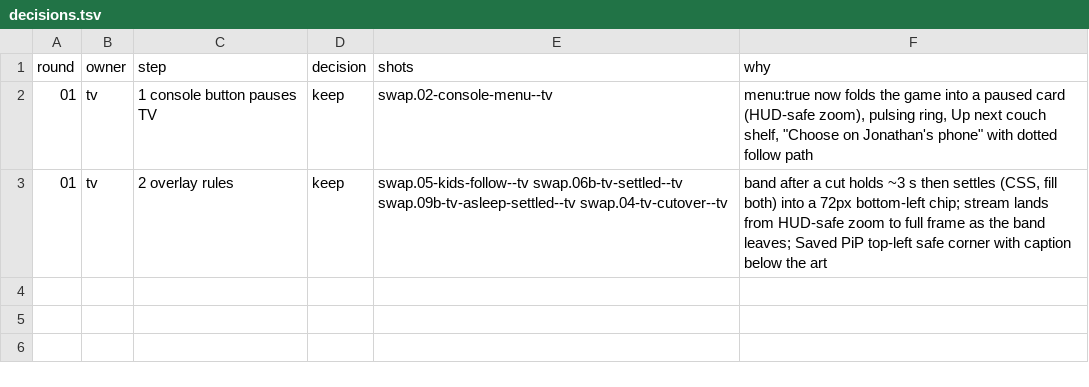
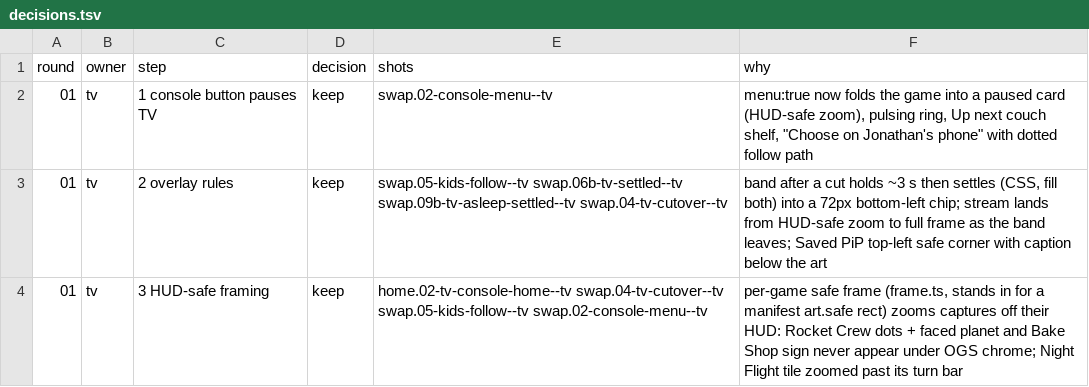
Before and after one commit to open-game-system/open-game-system, a TSV file: design/critic/decisions.tsv, drawn as a sheet; the diff names each change by its address in the sheet, - before the commit and + after, or states it on an @@ line.

```diff
--- a/design/critic/decisions.tsv
+++ b/design/critic/decisions.tsv
+row 4: 01 | tv | 3 HUD-safe framing | keep | home.02-tv-console-home--tv swap.04-tv-cutover--tv swap.05-kids-follow--tv swap.02-console-menu--tv | per-game safe frame (frame.ts, stands in for a manifest art.safe rect) zooms captures off their HUD: Rocket Crew dots + faced planet and Bake Shop sign never appear under OGS chrome; Night Flight tile zoomed past its turn bar
```
Also changed, not shown: 2 other files.
